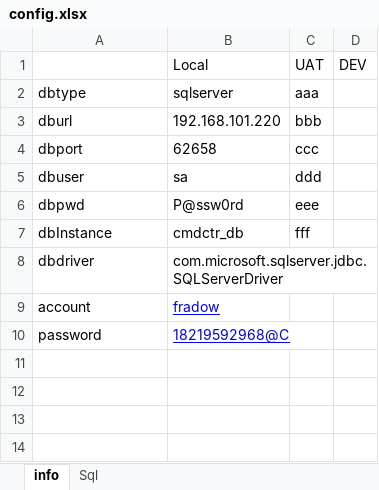
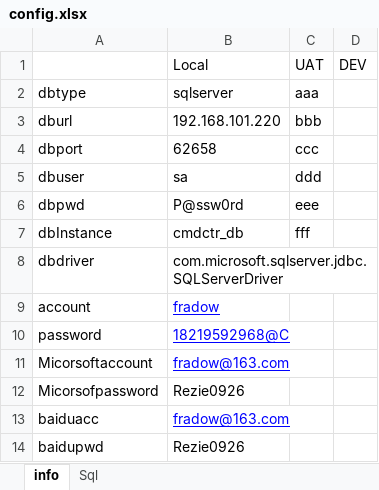
Before and after one commit to NyFrdo/UI_Automated_testing_Java_Selenium_Cucumber_JUnit, an Excel workbook: target/test-classes/configs/config.xlsx, sheet info, drawn as a sheet; values as stored, in another font and other column widths than the file's, no borders; the diff names each change by its address in the sheet, - before the commit and + after, or states it on an @@ line.

```diff
--- a/target/test-classes/configs/config.xlsx (sheet info)
+++ b/target/test-classes/configs/config.xlsx (sheet info)
+row 11: Micorsoftaccount | fradow@163.com
+row 12: Micorsofpassword | Rezie0926
+row 13: baiduacc | fradow@163.com
+row 14: baidupwd | Rezie0926
```
Also changed, not shown: 13 other files.
